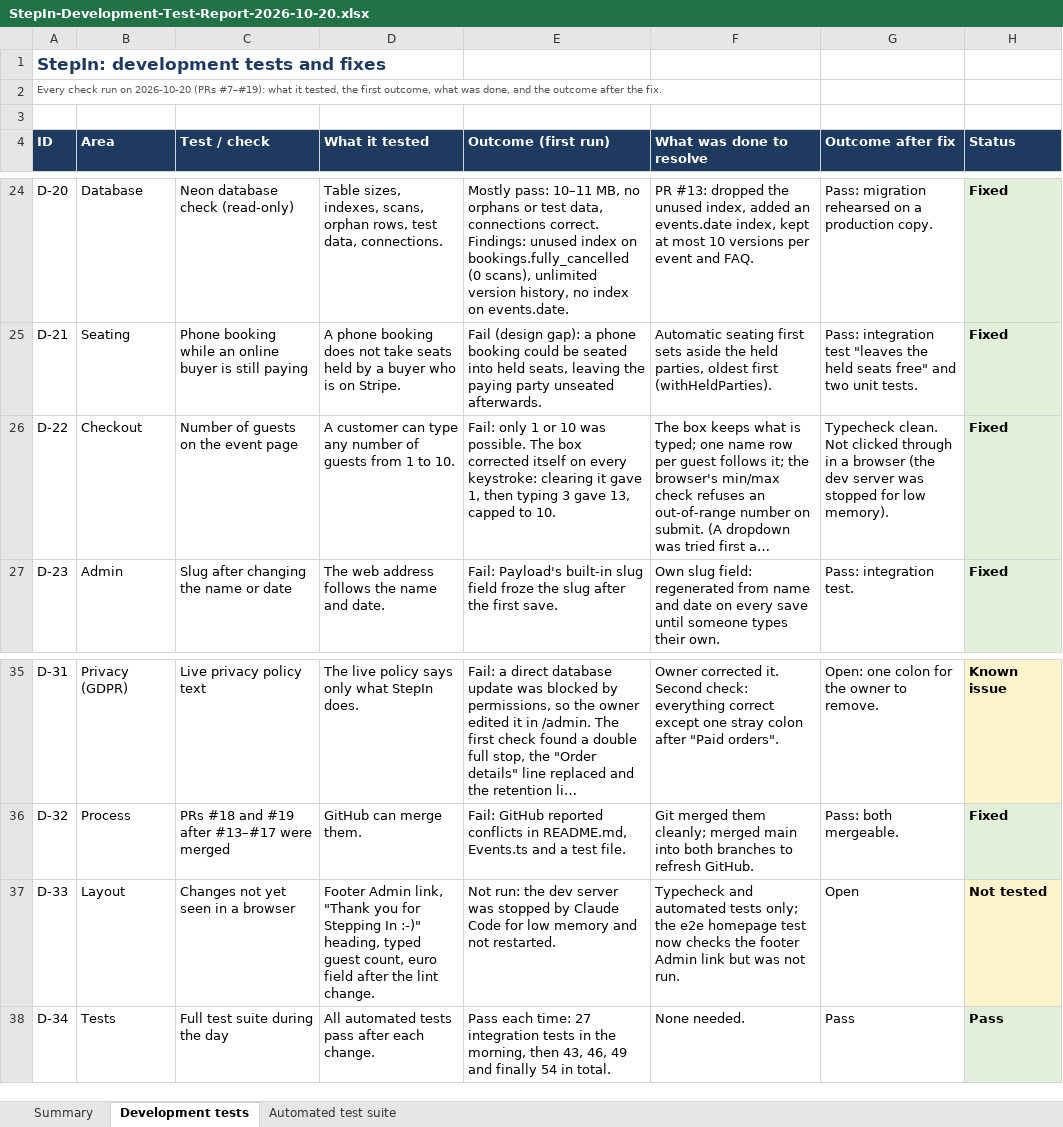
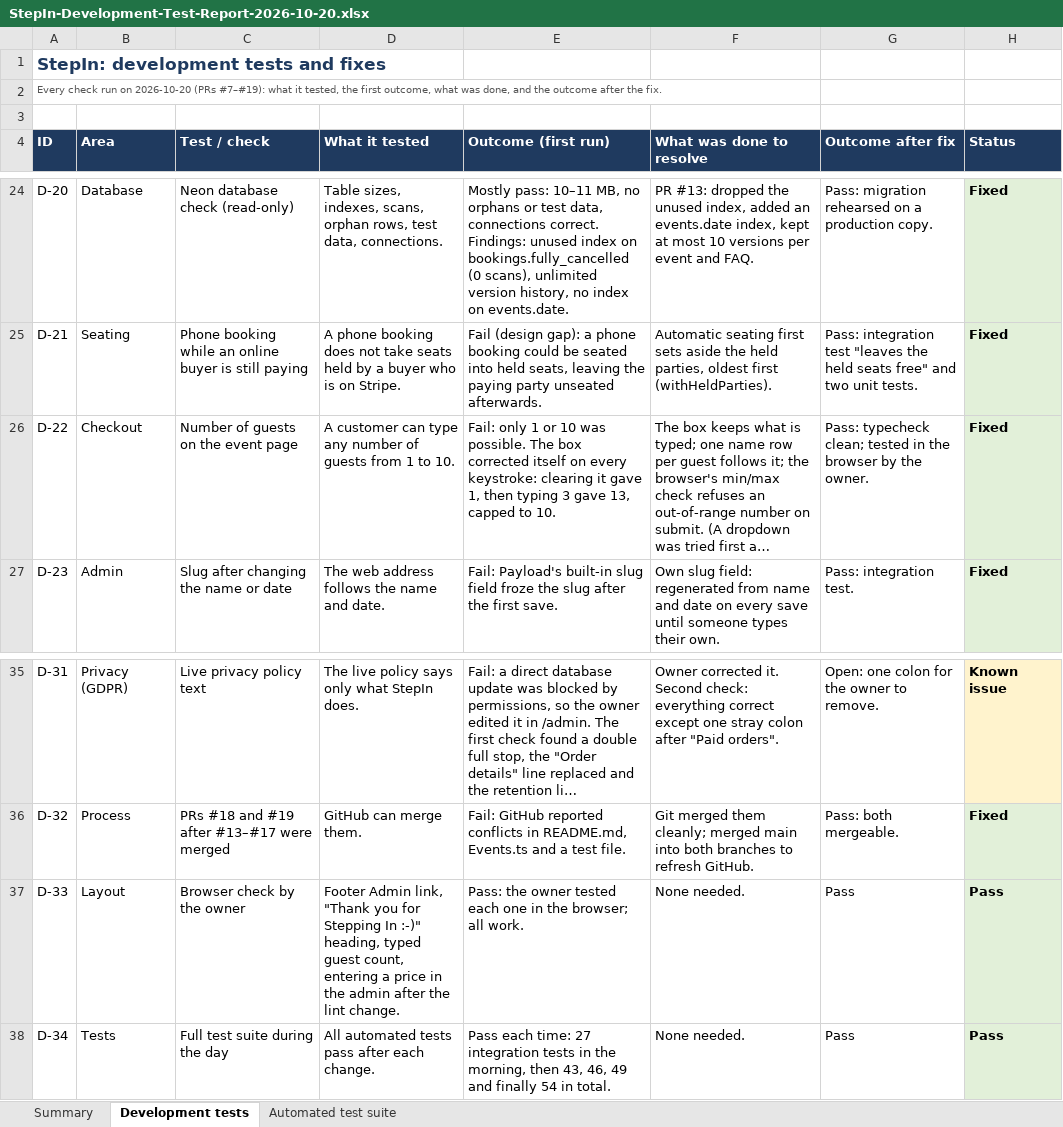
Before and after one commit to Liezljvv74/StepIn, an Excel workbook: Reports/StepIn-Development-Test-Report-2026-10-20.xlsx, sheet Development tests, drawn as a sheet; only a part is shown, gaps mark what is left out; long unchanged cells end in …; values as stored, in another font and other column widths than the file's, no borders; the diff names each change by its address in the sheet, - before the commit and + after, or states it on an @@ line.

```diff
--- a/Reports/StepIn-Development-Test-Report-2026-10-20.xlsx (sheet Development tests)
+++ b/Reports/StepIn-Development-Test-Report-2026-10-20.xlsx (sheet Development tests)
-G26 (Outcome after fix): Typecheck clean. Not clicked through in a browser (the dev server was stopped for low memory).
+G26 (Outcome after fix): Pass: typecheck clean; tested in the browser by the owner.
-C37 (Test / check): Changes not yet seen in a browser
+C37 (Test / check): Browser check by the owner
-D37 (What it tested): …guest count, euro field after the…
+D37 (What it tested): …guest count, entering a price in the admin after the…
-E37 (Outcome (first run)): Not run: the dev server was stopped by Claude Code for low memory and not restarted.
+E37 (Outcome (first run)): Pass: the owner tested each one in the browser; all work.
-F37 (What was done to resolve): Typecheck and automated tests only; the e2e homepage test now checks the footer Admin link but was not run.
+F37 (What was done to resolve): None needed.
-G37 (Outcome after fix): Open
+G37 (Outcome after fix): Pass
-H37 (Status): Not tested
+H37 (Status): Pass
-H37 fill: #FFF3CD
+H37 fill: #E2F0D9
```
Also changed, not shown: 1 other file.
